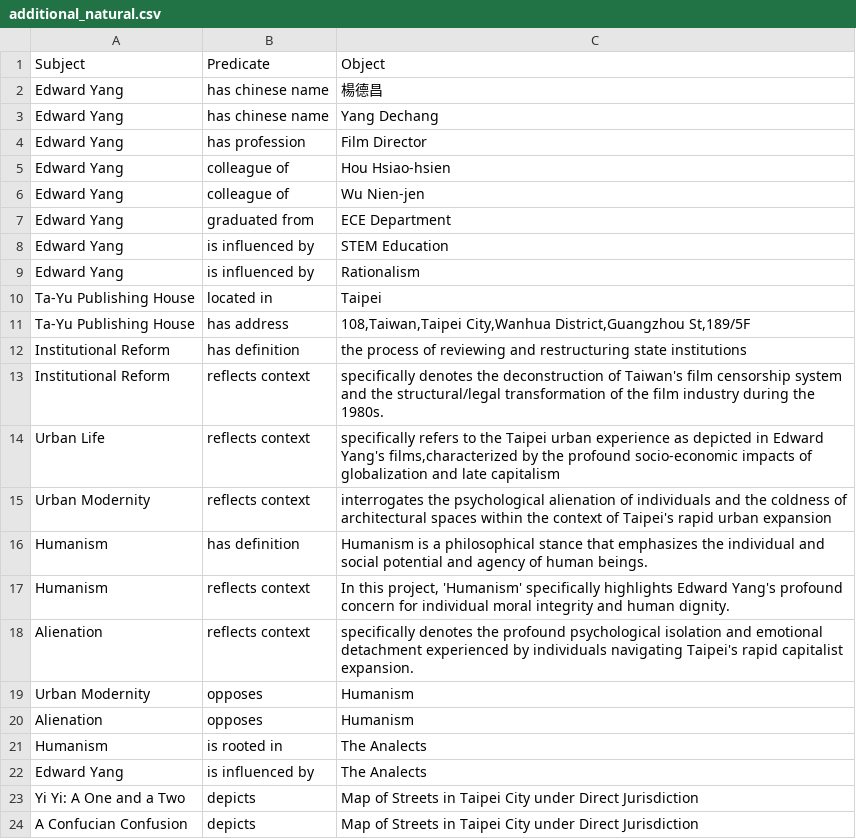
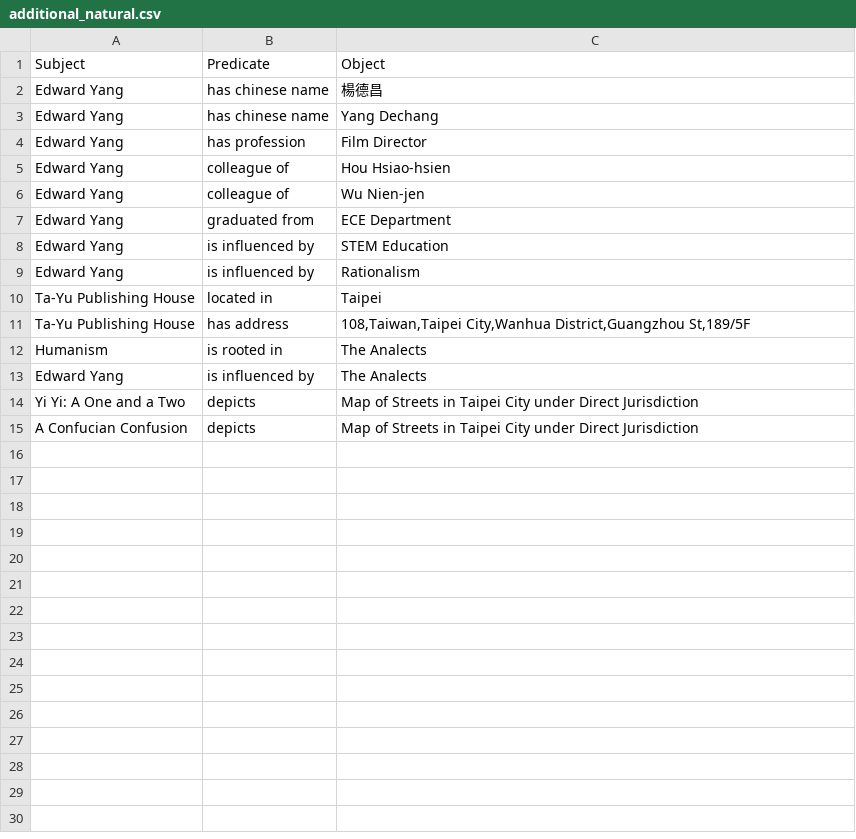
Before and after one commit to xinyiguo-a11y/maverick-engineer-lod, a CSV file: Metadata/Natural_csv/additional_natural.csv, drawn as a sheet; the diff names each change by its address in the sheet, - before the commit and + after, or states it on an @@ line.

Commit message:
Update additional_natural.csv

```diff
--- a/Metadata/Natural_csv/additional_natural.csv
+++ b/Metadata/Natural_csv/additional_natural.csv
-row 12: Institutional Reform | has definition | the process of reviewing and restructuring state institutions
-row 13: Institutional Reform | reflects context | specifically denotes the deconstruction of Taiwan's film censorship system and the structural/legal transformation of the film industry during the 1980s.
-row 14: Urban Life | reflects context | specifically refers to the Taipei urban experience as depicted in Edward Yang's films,characterized by the profound socio-economic impacts of globalization and late capitalism
-row 15: Urban Modernity | reflects context | interrogates the psychological alienation of individuals and the coldness of architectural spaces within the context of Taipei's rapid urban expansion
-row 16: Humanism | has definition | Humanism is a philosophical stance that emphasizes the individual and social potential and agency of human beings.
-row 17: Humanism | reflects context | In this project, 'Humanism' specifically highlights Edward Yang's profound concern for individual moral integrity and human dignity.
-row 18: Alienation | reflects context | specifically denotes the profound psychological isolation and emotional detachment experienced by individuals navigating Taipei's rapid capitalist expansion.
-row 19: Urban Modernity | opposes | Humanism
-row 20: Alienation | opposes | Humanism
```
